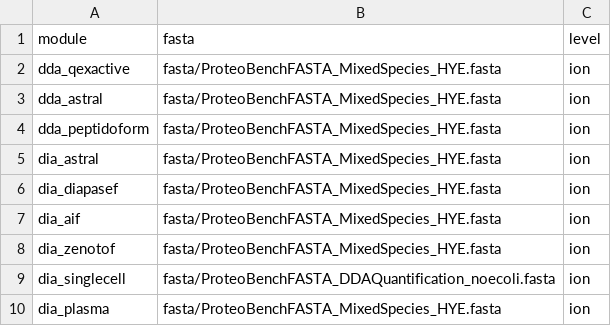
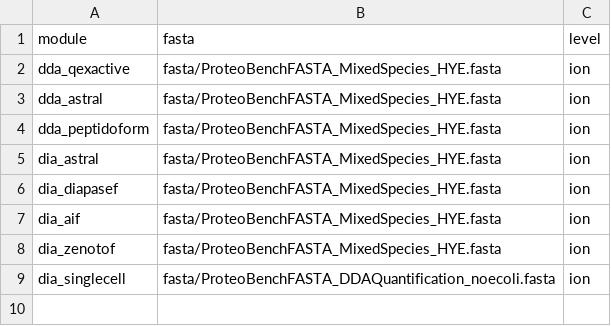
Before and after one commit to anndata-omics-bridge/abp_studio, a CSV file: workflow_tables/workflow_proteobench.csv, drawn as a sheet.

Commit message:
feat: entrapment and plasma corpora with their ProteoBench workflows
Entrapment:
- The fixture config adds module entrapment_dia_astral, both entrapment
  FASTAs and ProteoBench's peptide-pair file (module_data_urls, fetched
  as-is into module_data/).
- Each module names its corpus (default all); fixture corpus entrapment
  writes corpuses/entrapment.csv, which never joins all or routine.
- Workflow proteobench_entrapment runs apb-proteobench run entrapment
  with the module's FASTA and pair file (workflow_proteobench_entrapment
  .csv). All 12 entrapment uploads succeed and settle.
- The quant ProteoBench workflows call apb-proteobench run quant.

Plasma:
- dia_plasma forms its own plasma corpus, scored by the plasma workflow
  through the shared ProteoBench export step.

```diff
--- a/workflow_tables/workflow_proteobench.csv
+++ b/workflow_tables/workflow_proteobench.csv
@@ -9,2 +9 @@ dia_zenotof,fasta/ProteoBenchFASTA_MixedSpecies_HYE.fasta,ion
 dia_singlecell,fasta/ProteoBenchFASTA_DDAQuantification_noecoli.fasta,ion
-dia_plasma,fasta/ProteoBenchFASTA_MixedSpecies_HYE.fasta,ion
```
Also changed, not shown: corpuses/all.csv, corpuses/proteobench.csv, 23 other files.
